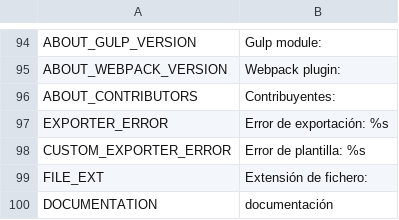
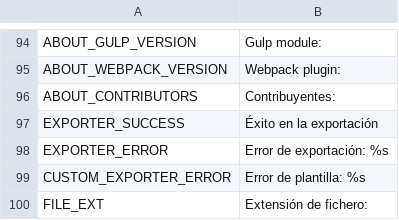
Before and after one commit to NeeEoo/Funkin-Packer, a CSV file: src/client/resources/static/localization/es.csv, drawn as a sheet; only a part is shown, gaps mark what is left out; the shorter side is filled out with more unchanged rows.

```diff
--- a/src/client/resources/static/localization/es.csv
+++ b/src/client/resources/static/localization/es.csv
@@ -96,2 +96,3 @@ ABOUT_WEBPACK_VERSION;Webpack plugin:
 ABOUT_CONTRIBUTORS;Contribuyentes:
+EXPORTER_SUCCESS;Éxito en la exportación
 EXPORTER_ERROR;Error de exportación: %s
```
Also changed, not shown: src/client/resources/static/localization/de.csv, src/client/resources/static/localization/en.csv, 7 other files.
